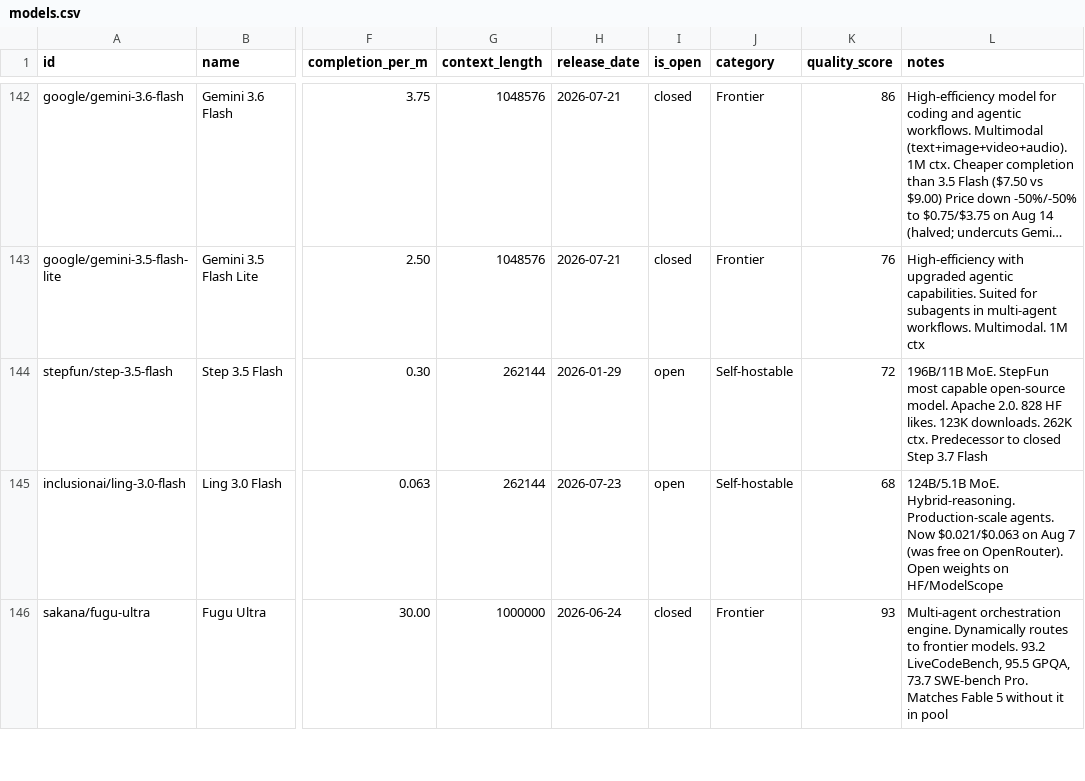
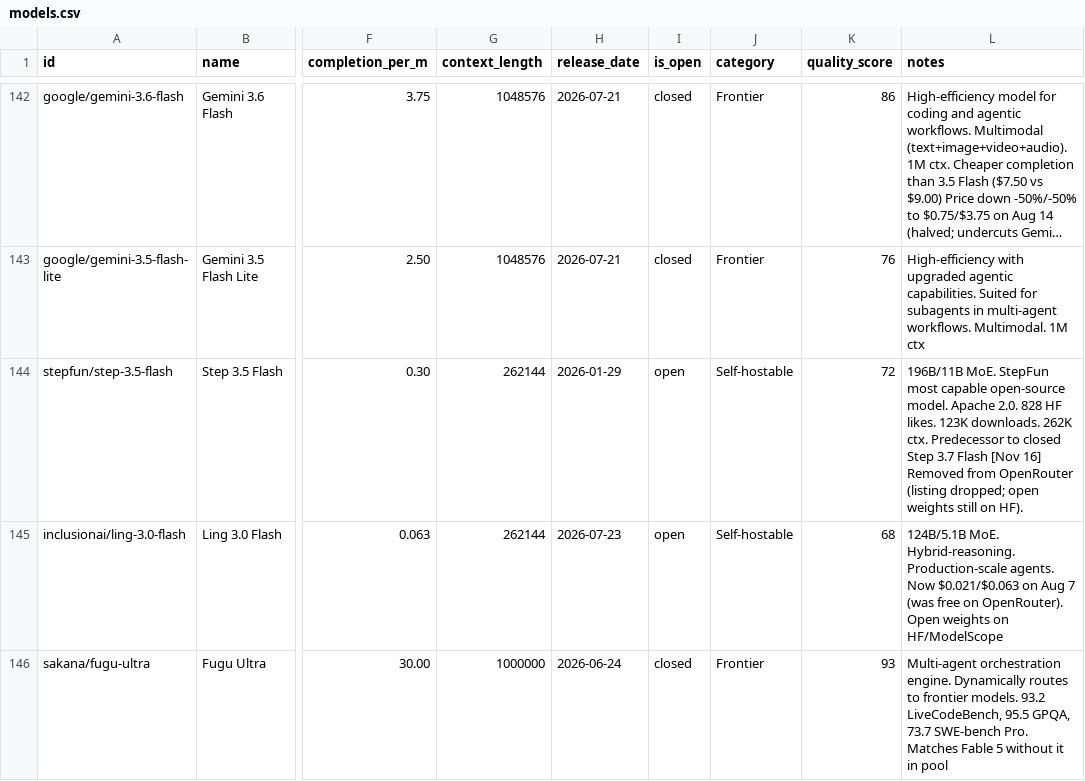
Before and after one commit to startakovsky/llm-model-tracker, a CSV file: models.csv, drawn as a sheet; only a part is shown, gaps mark what is left out; long unchanged cells end in …; the diff covers the shown part only; the diff names each change by its address in the sheet, - before the commit and + after, or states it on an @@ line.

```diff
--- a/models.csv
+++ b/models.csv
-L144 (notes): …3.7 Flash
+L144 (notes): …3.7 Flash [Nov 16] Removed from OpenRouter (listing dropped; open weights still on HF).
```
Also changed, not shown: 2 added rows and 34 edited cells elsewhere in this file, 5 other files.
